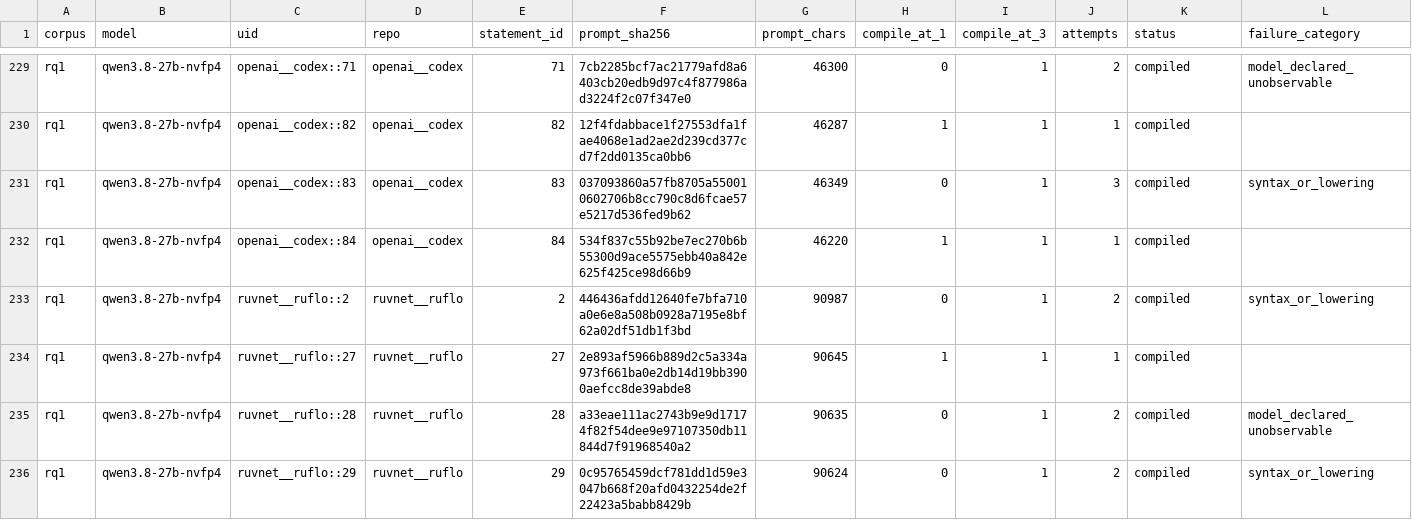
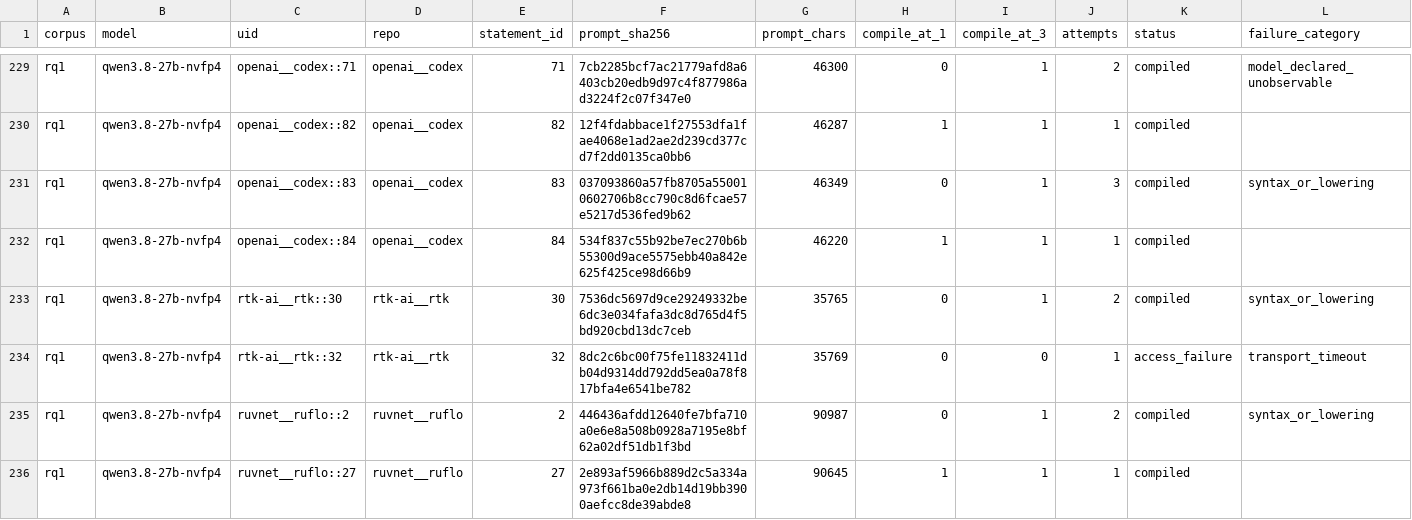
Before and after one commit to eunomia-bpf/ActPlane, a CSV file: docs/empirical-study/translation-models/translations-rq1-qwen3.8-27b-nvfp4.csv, drawn as a sheet; only a part is shown, gaps mark what is left out; the shorter side is filled out with more unchanged rows; rows hold the shown columns only; the diff names each change by its address in the sheet, - before the commit and + after, or states it on an @@ line.

```diff
--- a/docs/empirical-study/translation-models/translations-rq1-qwen3.8-27b-nvfp4.csv
+++ b/docs/empirical-study/translation-models/translations-rq1-qwen3.8-27b-nvfp4.csv
+row 233: rq1 | qwen3.8-27b-nvfp4 | rtk-ai__rtk::30 | rtk-ai__rtk | 30 | 7536dc5697d9ce29249332be6dc3e034fafa3dc8d765d4f5bd920cbd13dc7ceb | 35765 | 0 | 1 | 2 | compiled | syntax_or_lowering
+row 234: rq1 | qwen3.8-27b-nvfp4 | rtk-ai__rtk::32 | rtk-ai__rtk | 32 | 8dc2c6bc00f75fe11832411db04d9314dd792dd5ea0a78f817bfa4e6541be782 | 35769 | 0 | 0 | 1 | access_failure | transport_timeout
```
Also changed, not shown: docs/empirical-study/translation-models/failures.csv, docs/empirical-study/translation-models/summary.csv, 7 other files.
